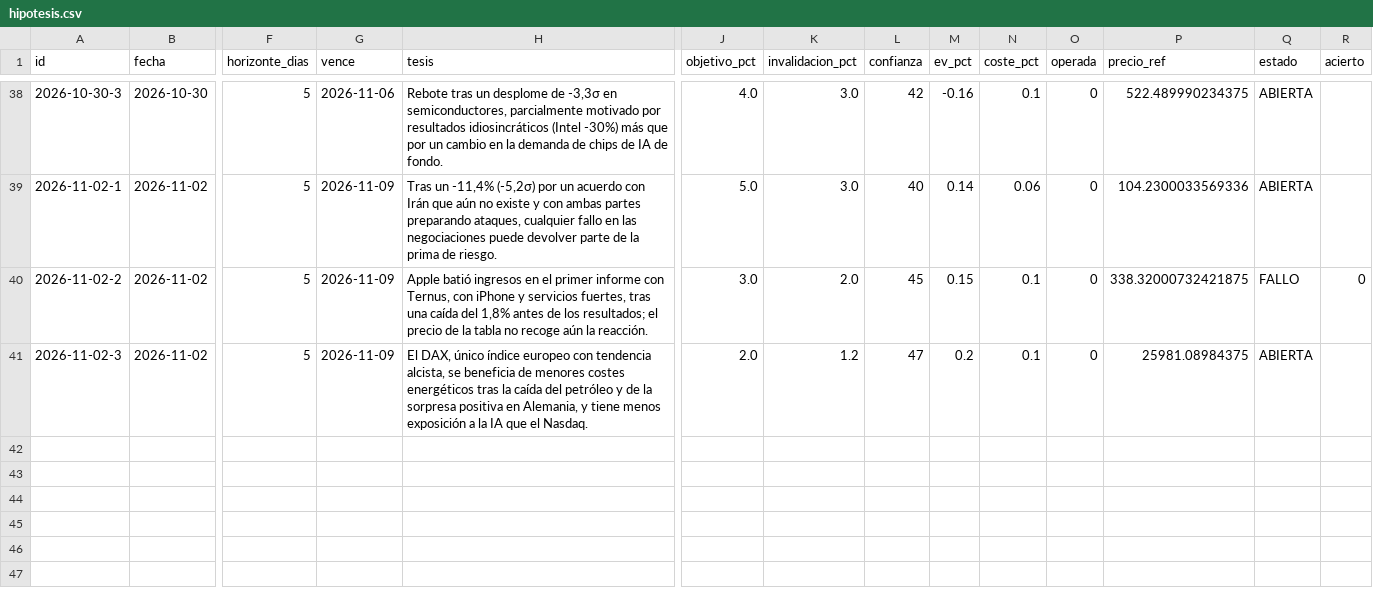
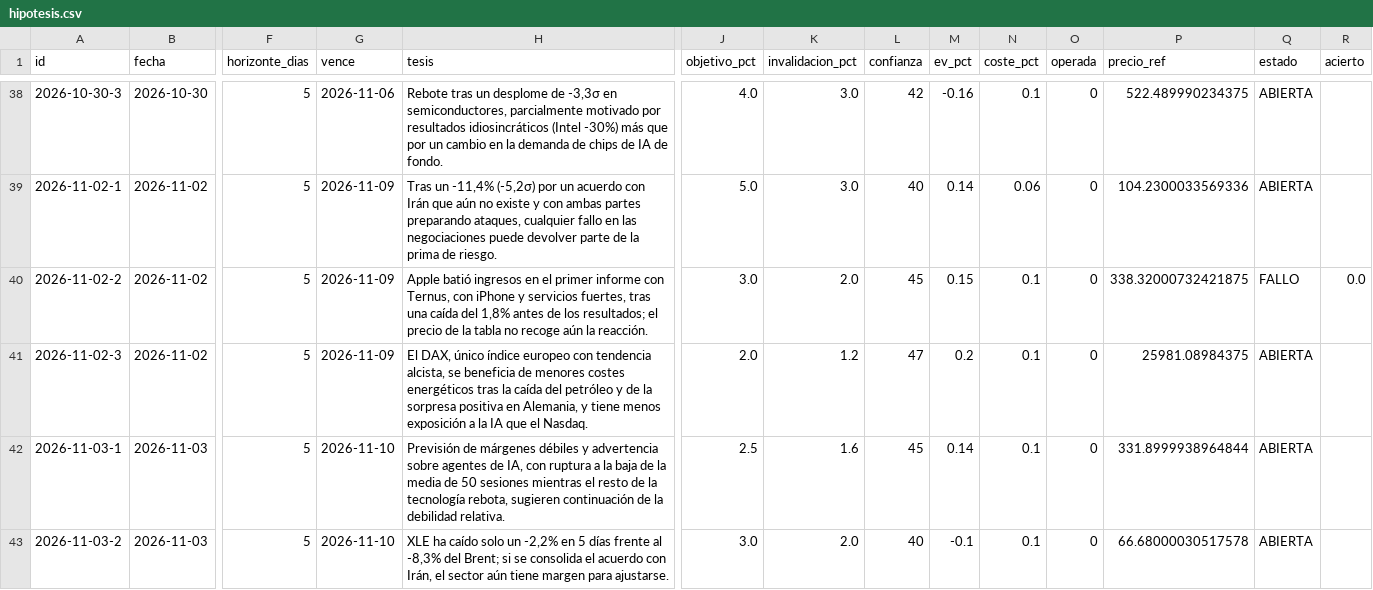
Before and after one commit to xqwertyx-ai/Tradingbot, a CSV file: data/dashboard/hipotesis.csv, drawn as a sheet; only a part is shown, gaps mark what is left out; rows hold the shown columns only; the diff names each change by its address in the sheet, - before the commit and + after, or states it on an @@ line.

```diff
--- a/data/dashboard/hipotesis.csv
+++ b/data/dashboard/hipotesis.csv
-R40 (acierto): 0
+R40 (acierto): 0.0
+row 42: 2026-11-03-1 | 2026-11-03 | 5 | 2026-11-10 | Previsión de márgenes débiles y advertencia sobre agentes de IA, con ruptura a la baja de la media de 50 sesiones mientras el resto de la tecnología rebota, sugieren continuación de la debilidad relativa. | 2.5 | 1.6 | 45 | 0.14 | 0.1 | 0 | 331.8999938964844 | ABIERTA
+row 43: 2026-11-03-2 | 2026-11-03 | 5 | 2026-11-10 | XLE ha caído solo un -2,2% en 5 días frente al -8,3% del Brent; si se consolida el acuerdo con Irán, el sector aún tiene margen para ajustarse. | 3.0 | 2.0 | 40 | -0.1 | 0.1 | 0 | 66.68000030517578 | ABIERTA
```
Also changed, not shown: 8 other files.
